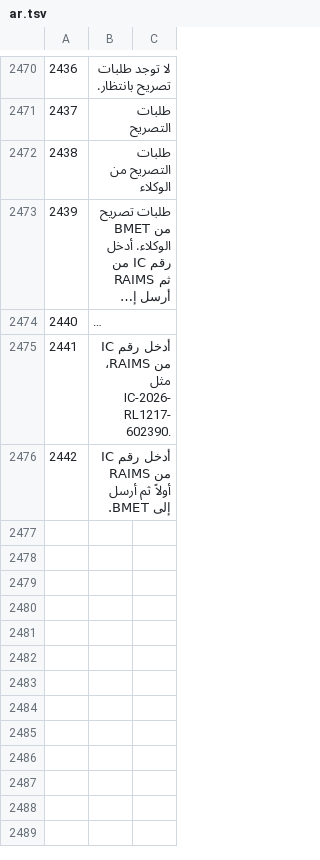
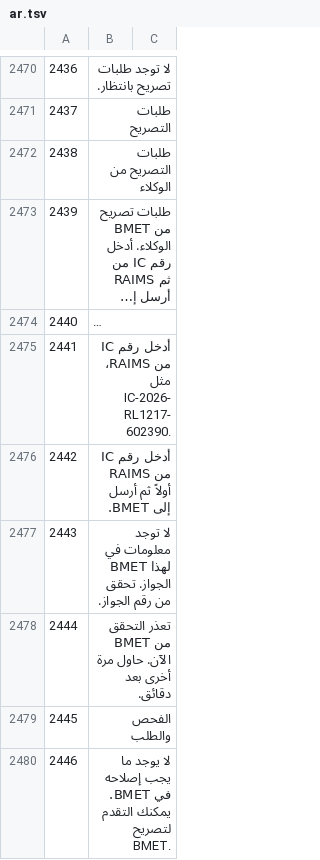
Before and after one commit to sjn6t9/migV33, a TSV file: i18n/ar.tsv, drawn as a sheet; only a part is shown, gaps mark what is left out; long unchanged cells end in …; the diff names each change by its address in the sheet, - before the commit and + after, or states it on an @@ line.

```diff
--- a/i18n/ar.tsv
+++ b/i18n/ar.tsv
+row 2477: 2443 | لا توجد معلومات في BMET لهذا الجواز. تحقق من رقم الجواز.
+row 2478: 2444 | تعذر التحقق من BMET الآن. حاول مرة أخرى بعد دقائق.
+row 2479: 2445 | الفحص والطلب
+row 2480: 2446 | لا يوجد ما يجب إصلاحه في BMET. يمكنك التقدم لتصريح BMET.
```
Also changed, not shown: i18n/bn.tsv, i18n/hi.tsv, 14 other files.
